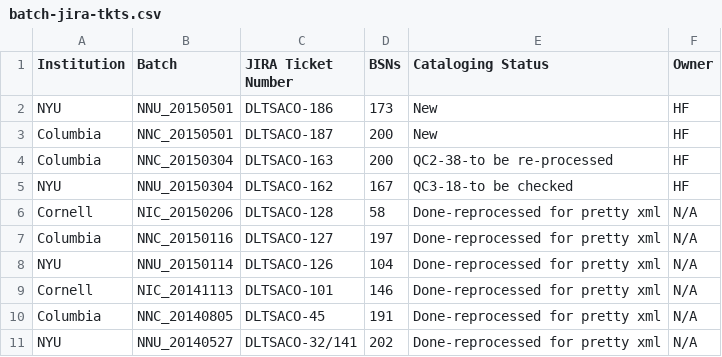
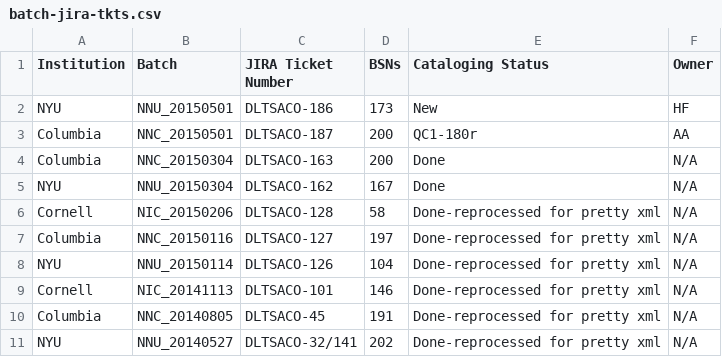
Before and after one commit to NYULibraries/aco-karms, a CSV file: work/batch-jira-tkts.csv, drawn as a sheet.

Commit message:
Update batch-jira-tkts.csv

```diff
--- a/work/batch-jira-tkts.csv
+++ b/work/batch-jira-tkts.csv
@@ -2,5 +2,5 @@ Institution,Batch,JIRA Ticket Number,BSNs,Cataloging Status,Owner
 NYU,NNU_20150501,DLTSACO-186,173,New,HF
-Columbia,NNC_20150501,DLTSACO-187,200,New,HF
-Columbia,NNC_20150304,DLTSACO-163,200,QC2-38-to be re-processed,HF
-NYU,NNU_20150304,DLTSACO-162,167,QC3-18-to be checked,HF
+Columbia,NNC_20150501,DLTSACO-187,200,QC1-180r,AA
+Columbia,NNC_20150304,DLTSACO-163,200,Done,N/A
+NYU,NNU_20150304,DLTSACO-162,167,Done,N/A
 Cornell,NIC_20150206,DLTSACO-128,58,Done-reprocessed for pretty xml,N/A
```
